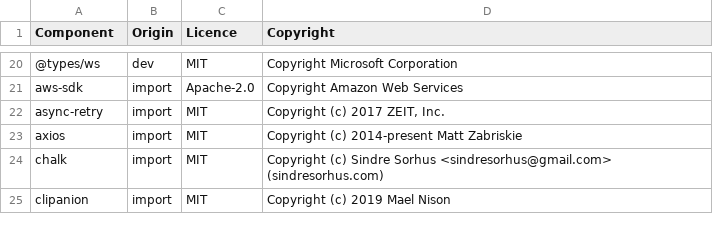
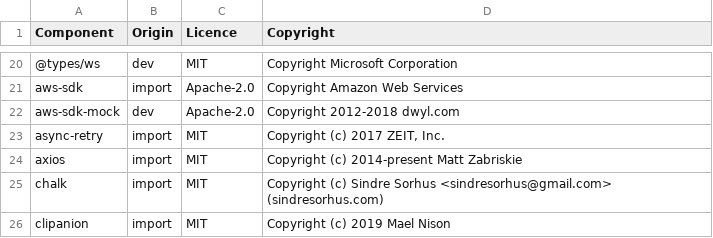
Before and after one commit to DataDog/datadog-ci, a CSV file: LICENSE-3rdparty.csv, drawn as a sheet; only a part is shown, gaps mark what is left out; the diff names each change by its address in the sheet, - before the commit and + after, or states it on an @@ line.

```diff
--- a/LICENSE-3rdparty.csv
+++ b/LICENSE-3rdparty.csv
+row 22: aws-sdk-mock | dev | Apache-2.0 | Copyright 2012-2018 dwyl.com
```
Also changed, not shown: 5 other files.
